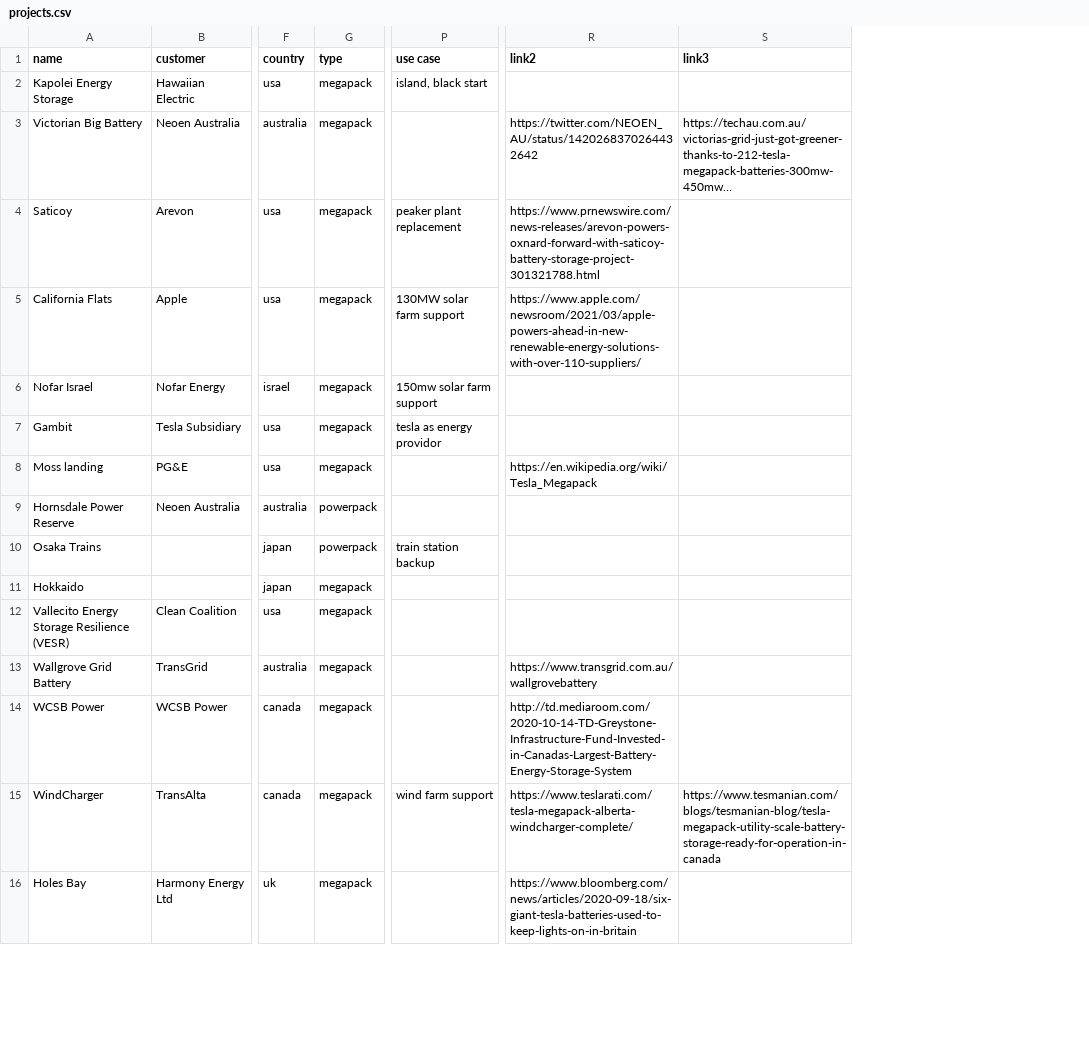
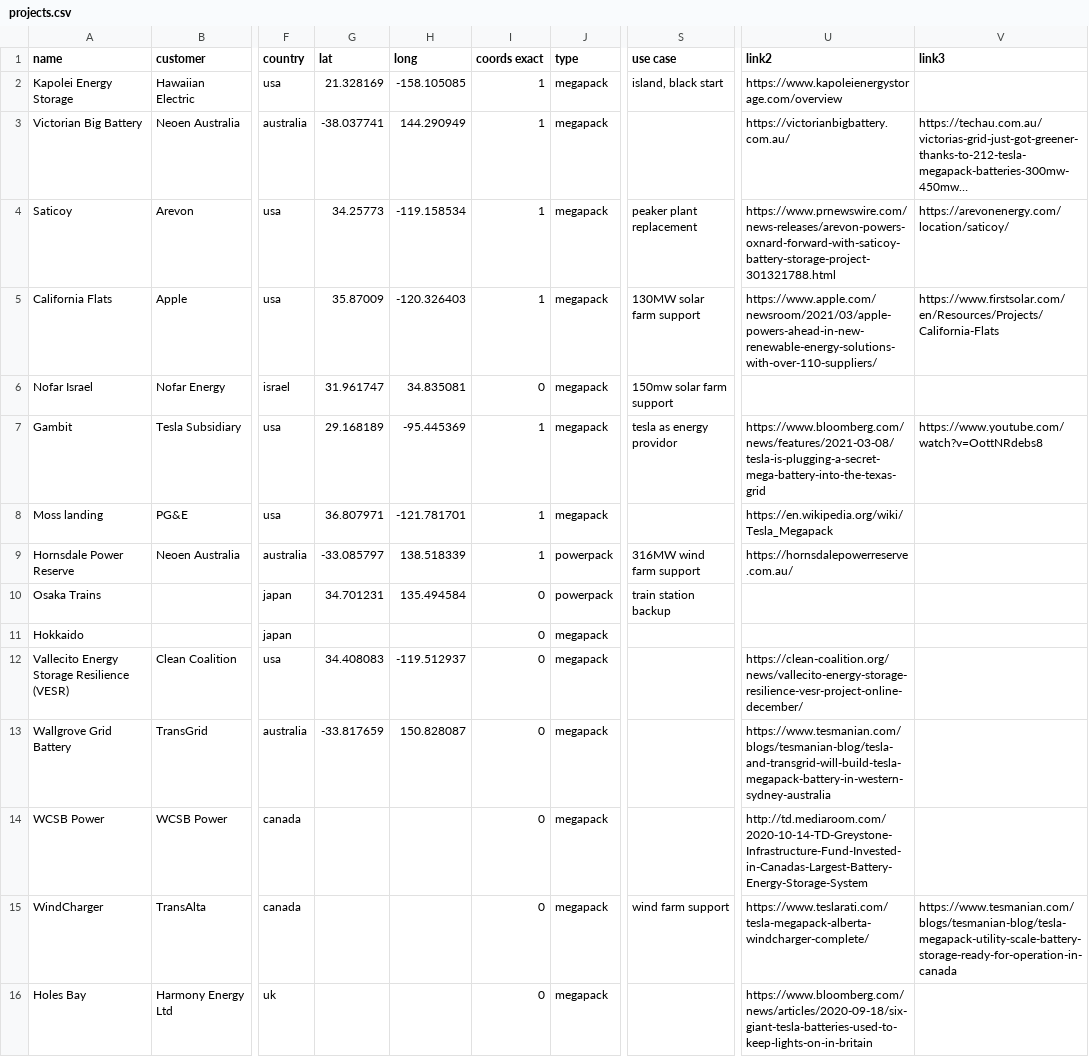
Before and after one commit to lorenz-g/tesla-megapack-tracker, a CSV file: projects.csv, drawn as a sheet; only a part is shown, gaps mark what is left out; long unchanged cells end in …; addresses are those after the commit; the diff names each change by its address in the sheet, - before the commit and + after, or states it on an @@ line.

Commit message:
add coords to some projects, finished first version of the map

```diff
--- a/projects.csv
+++ b/projects.csv
+column G (lat), rows 2-13: 21.328169 | -38.037741 | 34.25773 | 35.87009 | 31.961747 | 29.168189 | 36.807971 | -33.085797 | 34.701231 |  | 34.408083 | -33.817659
+column H (long), rows 2-13: -158.105085 | 144.290949 | -119.158534 | -120.326403 | 34.835081 | -95.445369 | -121.781701 | 138.518339 | 135.494584 |  | -119.512937 | 150.828087
+column I (coords exact), rows 2-16: 1 | 1 | 1 | 1 | 0 | 1 | 1 | 1 | 0 | 0 | 0 | 0 | 0 | 0 | 0
-U2 (link2): (empty)
+U2 (link2): https://www.kapoleienergystorage.com/overview
-U3 (link2): https://twitter.com/NEOEN_AU/status/1420268370264432642
+U3 (link2): https://victorianbigbattery.com.au/
-V4 (link3): (empty)
+V4 (link3): https://arevonenergy.com/location/saticoy/
-V5 (link3): (empty)
+V5 (link3): https://www.firstsolar.com/en/Resources/Projects/California-Flats
-U7 (link2): (empty)
+U7 (link2): https://www.bloomberg.com/news/features/2021-03-08/tesla-is-plugging-a-secret-mega-battery-into-the-texas-grid
-V7 (link3): (empty)
+V7 (link3): https://www.youtube.com/watch?v=OottNRdebs8
-S9 (use case): (empty)
+S9 (use case): 316MW wind farm support
-U9 (link2): (empty)
+U9 (link2): https://hornsdalepowerreserve.com.au/
-U12 (link2): (empty)
+U12 (link2): https://clean-coalition.org/news/vallecito-energy-storage-resilience-vesr-project-online-december/
-U13 (link2): https://www.transgrid.com.au/wallgrovebattery
+U13 (link2): https://www.tesmanian.com/blogs/tesmanian-blog/tesla-and-transgrid-will-build-tesla-megapack-battery-in-western-sydney-australia
```
Also changed, not shown: 7 other files.
